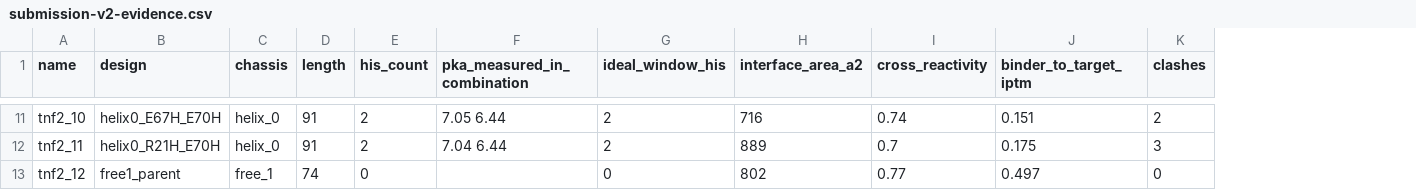
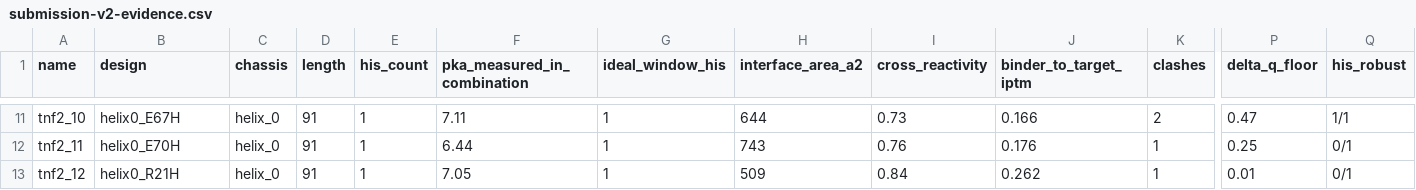
Before and after one commit to charleneleong-ai/ai4science, a CSV file: tnf-binder/docs/submission-v2-evidence.csv, drawn as a sheet; only a part is shown, gaps mark what is left out; the diff covers the shown part only; the diff names each change by its address in the sheet, - before the commit and + after, or states it on an @@ line.

Commit message:
fix(tnf-binder): re-rank on a switch magnitude that survives structural uncertainty
Every pKa in the submission came from one predicted structure. Re-scoring each
histidine against all three Boltz diffusion samples -- a robustness tier modelled
on touchstone's 'does the site survive perturbation' question -- shows 8 of 23
are structure-dependent, including the design this submission led with, whose
switch reads 6.27 on its design structure and 5.92 averaged over three.

Counting histidines in a window was also the wrong statistic: it treats pKa 6.0
and 6.7 as equal. Ranking is now on dQ, the charge the interface gains going pH
7.4 -> 6.0 by Henderson-Hasselbalch, evaluated at each histidine's least
favourable observed structure -- a lower bound rather than a best case. It peaks
at pKa 6.7, so distance from the midpoint is what costs, not low pKa as such.

The order changes substantially. The new lead carries 1.38 guaranteed charge
units across 3 robust histidines; the old lead drops to 6th on switch strength
and is kept there only because it is the one design with a credible measured
interface. R21H alone falls to last: its swing is 0.01 on its worst structure,
where its design structure implied 7.05 and an ideal switch.

Nothing was dropped on this basis. A structure-dependent prediction is weak
evidence, not evidence of failure.

```diff
--- a/tnf-binder/docs/submission-v2-evidence.csv
+++ b/tnf-binder/docs/submission-v2-evidence.csv
+column P (delta_q_floor), rows 11-13: 0.47 | 0.25 | 0.01
+column Q (his_robust), rows 11-13: 1/1 | 0/1 | 0/1
-B11 (design): helix0_E67H_E70H
+B11 (design): helix0_E67H
-E11:E12 (his_count): 2
+E11:E12 (his_count): 1
-F11 (pka_measured_in_combination): 7.05 6.44
+F11 (pka_measured_in_combination): 7.11
-G11:G12 (ideal_window_his): 2
+G11:G12 (ideal_window_his): 1
-H11 (interface_area_a2): 716
+H11 (interface_area_a2): 644
-I11 (cross_reactivity): 0.74
+I11 (cross_reactivity): 0.73
-J11 (binder_to_target_iptm): 0.151
+J11 (binder_to_target_iptm): 0.166
-B12 (design): helix0_R21H_E70H
+B12 (design): helix0_E70H
-F12 (pka_measured_in_combination): 7.04 6.44
+F12 (pka_measured_in_combination): 6.44
-H12 (interface_area_a2): 889
+H12 (interface_area_a2): 743
-I12 (cross_reactivity): 0.7
+I12 (cross_reactivity): 0.76
-J12 (binder_to_target_iptm): 0.175
+J12 (binder_to_target_iptm): 0.176
-K12 (clashes): 3
+K12 (clashes): 1
-B13 (design): free1_parent
+B13 (design): helix0_R21H
-C13 (chassis): free_1
+C13 (chassis): helix_0
-D13 (length): 74
+D13 (length): 91
-E13 (his_count): 0
+E13 (his_count): 1
-F13 (pka_measured_in_combination): (empty)
+F13 (pka_measured_in_combination): 7.05
-G13 (ideal_window_his): 0
+G13 (ideal_window_his): 1
-H13 (interface_area_a2): 802
+H13 (interface_area_a2): 509
-I13 (cross_reactivity): 0.77
+I13 (cross_reactivity): 0.84
-J13 (binder_to_target_iptm): 0.497
+J13 (binder_to_target_iptm): 0.262
-K13 (clashes): 0
+K13 (clashes): 1
```
Also changed, not shown: 67 edited cells elsewhere in this file, tnf-binder/submission/tnf_submission_v2.csv, 4 other files.
